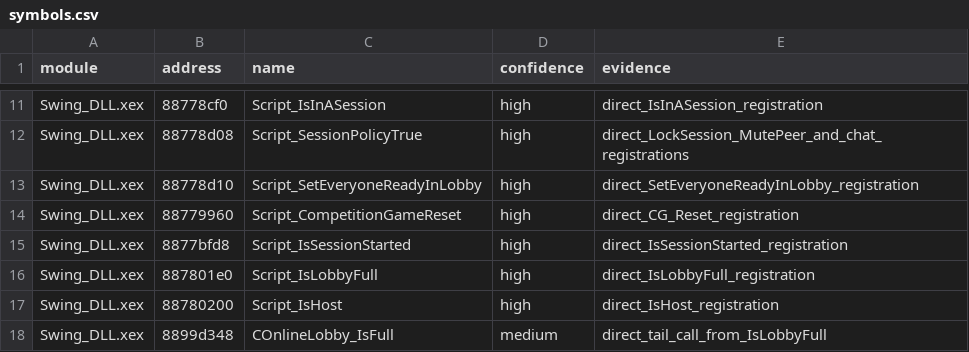
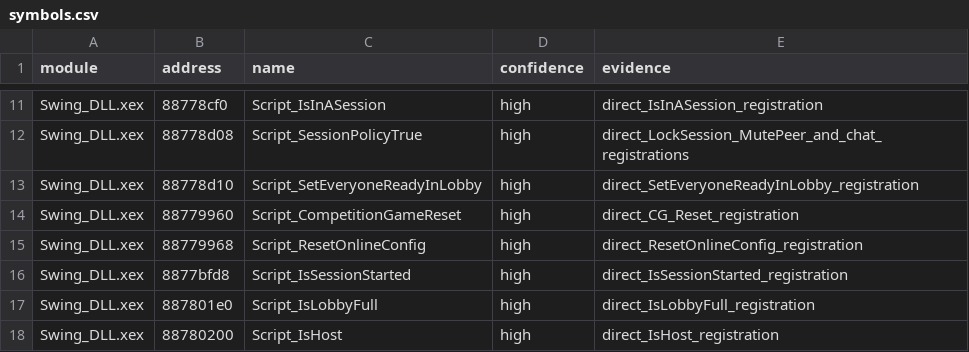
Before and after one commit to g-guthrie/topspin4-decomp, a CSV file: config/symbols.csv, drawn as a sheet; only a part is shown, gaps mark what is left out; the shorter side is filled out with more unchanged rows.

Commit message:
Match ResetOnlineConfig and prove minimal Xbox link

```diff
--- a/config/symbols.csv
+++ b/config/symbols.csv
@@ -14,2 +14,3 @@ Swing_DLL.xex,88778d10,Script_SetEveryoneReadyInLobby,high,direct_SetEveryoneRea
 Swing_DLL.xex,88779960,Script_CompetitionGameReset,high,direct_CG_Reset_registration
+Swing_DLL.xex,88779968,Script_ResetOnlineConfig,high,direct_ResetOnlineConfig_registration
 Swing_DLL.xex,8877bfd8,Script_IsSessionStarted,high,direct_IsSessionStarted_registration
```
Also changed, not shown: 17 other files.
